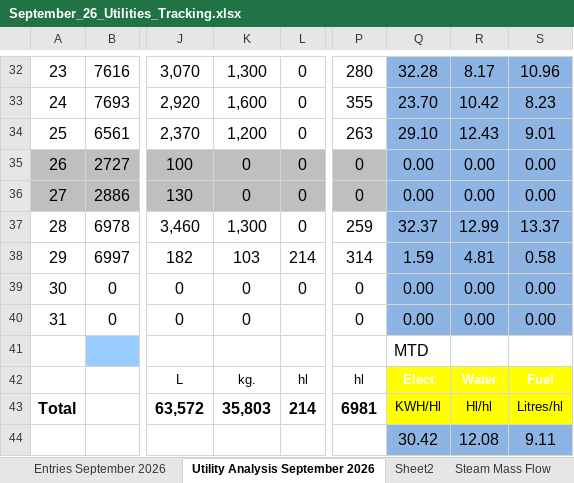
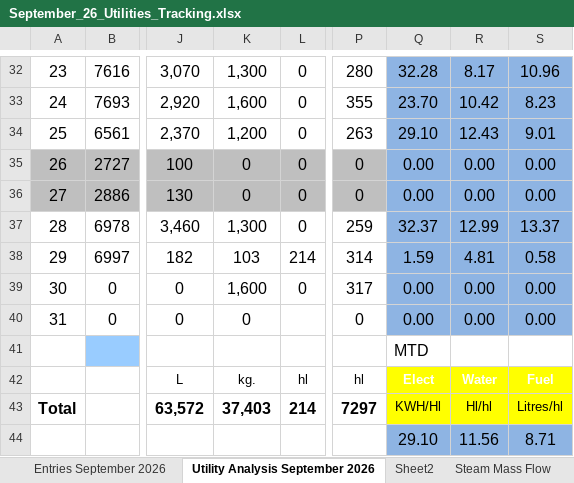
Before and after one commit to cbggrenada/opsdashboard, an Excel workbook: data/raw/September_26_Utilities_Tracking.xlsx, sheet Utility Analysis September 2026, drawn as a sheet; only a part is shown, gaps mark what is left out; values as stored, in another font and other column widths than the file's, no borders; charts and pictures and conditional formats not drawn; the diff names each change by its address in the sheet, - before the commit and + after, or states it on an @@ line.

```diff
--- a/data/raw/September_26_Utilities_Tracking.xlsx (sheet Utility Analysis September 2026)
+++ b/data/raw/September_26_Utilities_Tracking.xlsx (sheet Utility Analysis September 2026)
-K39: 0
+K39: 1,600
-P39: 0
+P39: 317
-K43: 35,803
+K43: 37,403
-P43: 6981
+P43: 7297
-Q44: 30.42
+Q44: 29.10
-R44: 12.08
+R44: 11.56
-S44: 9.11
+S44: 8.71
```
Also changed, not shown: sheet Daily KPIs, sheet Daily KPIs CO2, sheet Fuel, sheet CO2, sheet Elec.SEPTEMBER 2026, sheet Water, 1 more sheet, hidden cells, 7 other files.
